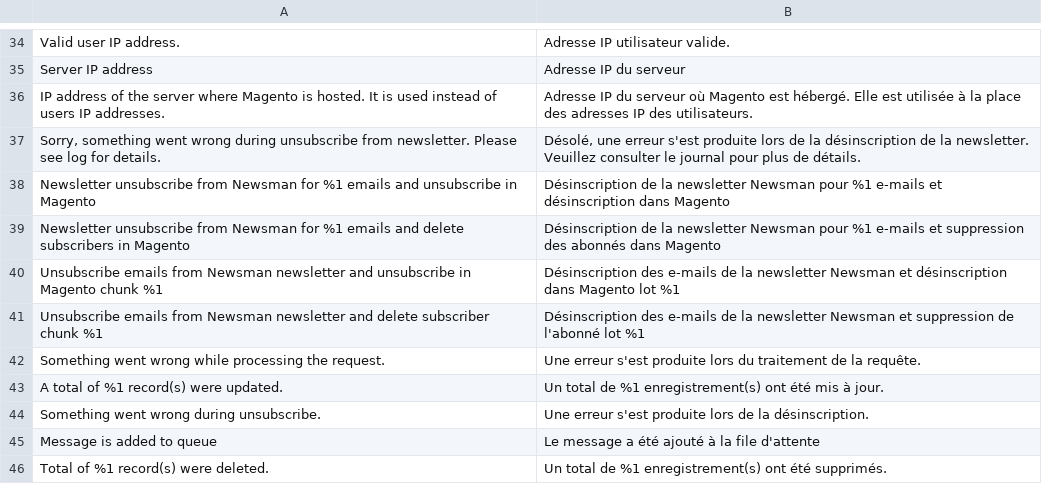
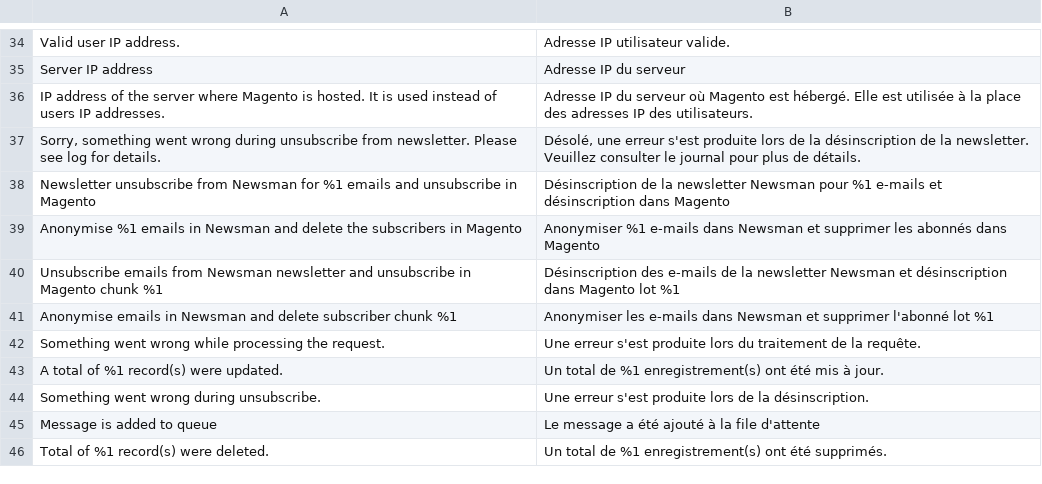
Before and after one commit to Newsman/Magento2-Newsman, a CSV file: src/module-dazoot-newsman/i18n/fr_FR.csv, drawn as a sheet; only a part is shown, gaps mark what is left out; removed rows and columns are numbered as before the commit, all else as after; the diff names each change by its address in the sheet, - before the commit and + after, or states it on an @@ line.

```diff
--- a/src/module-dazoot-newsman/i18n/fr_FR.csv
+++ b/src/module-dazoot-newsman/i18n/fr_FR.csv
-row 39: Newsletter unsubscribe from Newsman for %1 emails and delete subscribers in Magento | Désinscription de la newsletter Newsman pour %1 e-mails et suppression des abonnés dans Magento
+row 39: Anonymise %1 emails in Newsman and delete the subscribers in Magento | Anonymiser %1 e-mails dans Newsman et supprimer les abonnés dans Magento
-row 41: Unsubscribe emails from Newsman newsletter and delete subscriber chunk %1 | Désinscription des e-mails de la newsletter Newsman et suppression de l'abonné lot %1
+row 41: Anonymise emails in Newsman and delete subscriber chunk %1 | Anonymiser les e-mails dans Newsman et supprimer l'abonné lot %1
```
Also changed, not shown: src/module-dazoot-newsman/i18n/es_ES.csv, src/module-dazoot-newsman/i18n/it_IT.csv, 19 other files.
